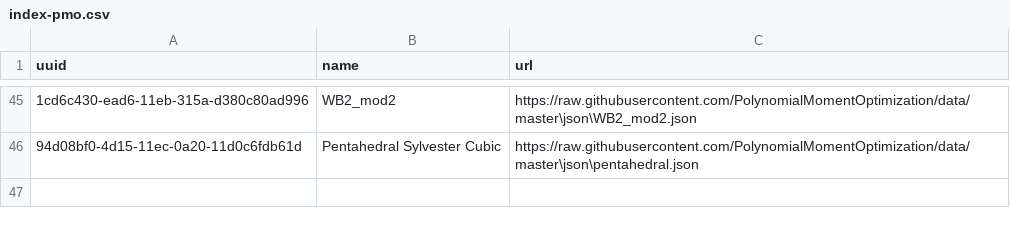
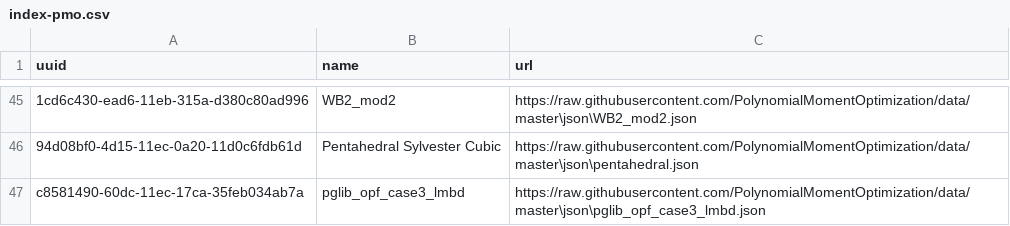
Before and after one commit to PolynomialMomentOptimization/data, a CSV file: registries/index-pmo.csv, drawn as a sheet; only a part is shown, gaps mark what is left out; the diff names each change by its address in the sheet, - before the commit and + after, or states it on an @@ line.

Commit message:
add to index pglib_opf_case3_lmbd.json

```diff
--- a/registries/index-pmo.csv
+++ b/registries/index-pmo.csv
+row 47: c8581490-60dc-11ec-17ca-35feb034ab7a | pglib_opf_case3_lmbd | https://raw.githubusercontent.com/PolynomialMomentOptimization/data/master\json\pglib_opf_case3_lmbd.json
```
